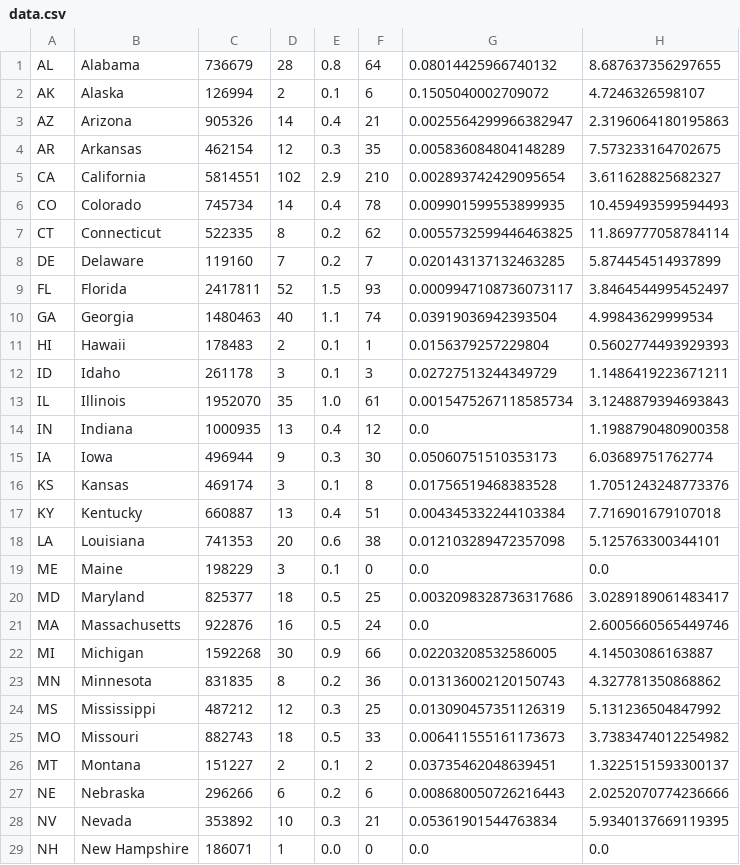
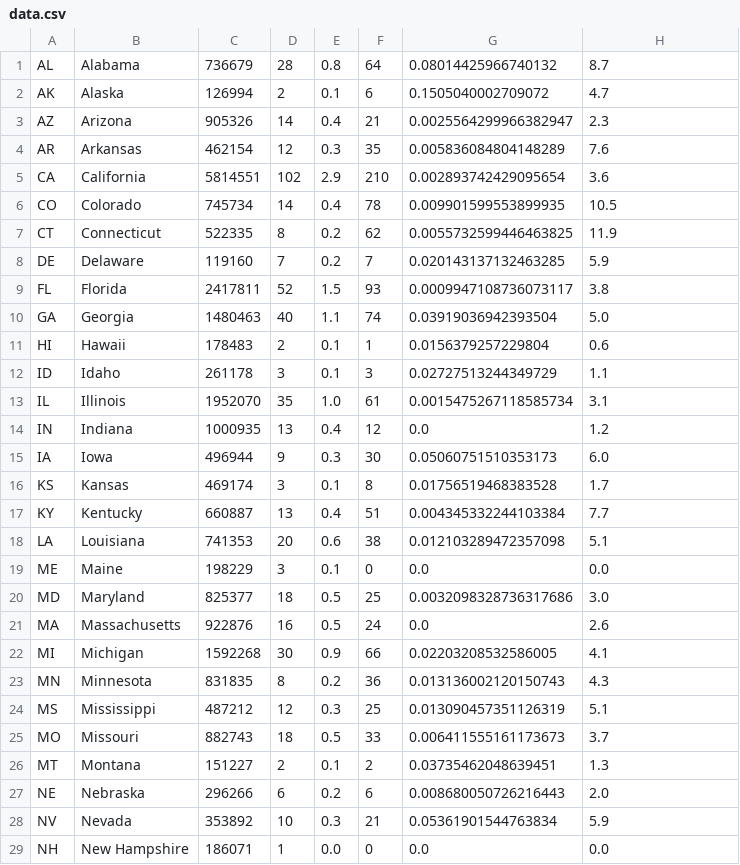
Before and after one commit to Amegonzale/IIC2026-Proyecto, a CSV file: data.csv, drawn as a sheet; only a part is shown; the diff covers the shown part only.

```diff
--- a/data.csv
+++ b/data.csv
@@ -1,29 +1,29 @@
-AL,Alabama,736679,28,0.8,64,0.08014425966740132,8.687637356297655
-AK,Alaska,126994,2,0.1,6,0.1505040002709072,4.7246326598107
-AZ,Arizona,905326,14,0.4,21,0.0025564299966382947,2.3196064180195863
-AR,Arkansas,462154,12,0.3,35,0.005836084804148289,7.573233164702675
-CA,California,5814551,102,2.9,210,0.002893742429095654,3.611628825682327
-CO,Colorado,745734,14,0.4,78,0.009901599553899935,10.459493599594493
-CT,Connecticut,522335,8,0.2,62,0.0055732599446463825,11.869777058784114
-DE,Delaware,119160,7,0.2,7,0.020143137132463285,5.874454514937899
-FL,Florida,2417811,52,1.5,93,0.0009947108736073117,3.8464544995452497
-GA,Georgia,1480463,40,1.1,74,0.03919036942393504,4.99843629999534
-HI,Hawaii,178483,2,0.1,1,0.0156379257229804,0.5602774493929393
-ID,Idaho,261178,3,0.1,3,0.02727513244349729,1.1486419223671211
-IL,Illinois,1952070,35,1.0,61,0.0015475267118585734,3.1248879394693843
-IN,Indiana,1000935,13,0.4,12,0.0,1.1988790480900358
-IA,Iowa,496944,9,0.3,30,0.05060751510353173,6.03689751762774
-KS,Kansas,469174,3,0.1,8,0.01756519468383528,1.7051243248773376
-KY,Kentucky,660887,13,0.4,51,0.004345332244103384,7.716901679107018
-LA,Louisiana,741353,20,0.6,38,0.012103289472357098,5.125763300344101
+AL,Alabama,736679,28,0.8,64,0.08014425966740132,8.7
+AK,Alaska,126994,2,0.1,6,0.1505040002709072,4.7
+AZ,Arizona,905326,14,0.4,21,0.0025564299966382947,2.3
+AR,Arkansas,462154,12,0.3,35,0.005836084804148289,7.6
+CA,California,5814551,102,2.9,210,0.002893742429095654,3.6
+CO,Colorado,745734,14,0.4,78,0.009901599553899935,10.5
+CT,Connecticut,522335,8,0.2,62,0.0055732599446463825,11.9
+DE,Delaware,119160,7,0.2,7,0.020143137132463285,5.9
+FL,Florida,2417811,52,1.5,93,0.0009947108736073117,3.8
+GA,Georgia,1480463,40,1.1,74,0.03919036942393504,5.0
+HI,Hawaii,178483,2,0.1,1,0.0156379257229804,0.6
+ID,Idaho,261178,3,0.1,3,0.02727513244349729,1.1
+IL,Illinois,1952070,35,1.0,61,0.0015475267118585734,3.1
+IN,Indiana,1000935,13,0.4,12,0.0,1.2
+IA,Iowa,496944,9,0.3,30,0.05060751510353173,6.0
+KS,Kansas,469174,3,0.1,8,0.01756519468383528,1.7
+KY,Kentucky,660887,13,0.4,51,0.004345332244103384,7.7
+LA,Louisiana,741353,20,0.6,38,0.012103289472357098,5.1
 ME,Maine,198229,3,0.1,0,0.0,0.0
-MD,Maryland,825377,18,0.5,25,0.0032098328736317686,3.0289189061483417
-MA,Massachusetts,922876,16,0.5,24,0.0,2.6005660565449746
-MI,Michigan,1592268,30,0.9,66,0.02203208532586005,4.14503086163887
-MN,Minnesota,831835,8,0.2,36,0.013136002120150743,4.327781350868862
-MS,Mississippi,487212,12,0.3,25,0.013090457351126319,5.131236504847992
-MO,Missouri,882743,18,0.5,33,0.006411555161173673,3.7383474012254982
-MT,Montana,151227,2,0.1,2,0.03735462048639451,1.3225151593300137
-NE,Nebraska,296266,6,0.2,6,0.008680050726216443,2.0252070774236666
-NV,Nevada,353892,10,0.3,21,0.05361901544763834,5.9340137669119395
+MD,Maryland,825377,18,0.5,25,0.0032098328736317686,3.0
+MA,Massachusetts,922876,16,0.5,24,0.0,2.6
+MI,Michigan,1592268,30,0.9,66,0.02203208532586005,4.1
+MN,Minnesota,831835,8,0.2,36,0.013136002120150743,4.3
+MS,Mississippi,487212,12,0.3,25,0.013090457351126319,5.1
+MO,Missouri,882743,18,0.5,33,0.006411555161173673,3.7
+MT,Montana,151227,2,0.1,2,0.03735462048639451,1.3
+NE,Nebraska,296266,6,0.2,6,0.008680050726216443,2.0
+NV,Nevada,353892,10,0.3,21,0.05361901544763834,5.9
 NH,New Hampshire,186071,1,0.0,0,0.0,0.0
```
Also changed, not shown: 20 edited cells elsewhere in this file, 5 other files.
